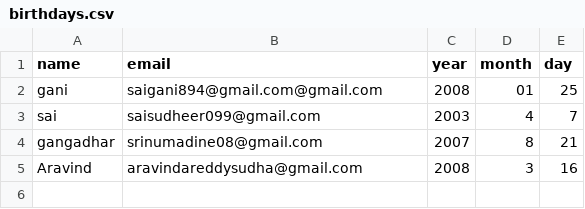
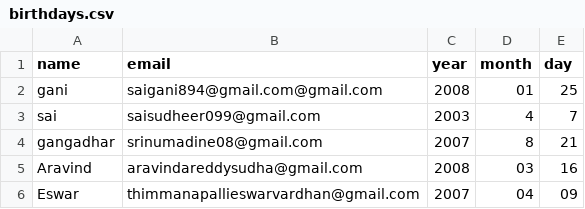
Before and after one commit to Ganesh-coder43/automated-birthday-wisher, a CSV file: birthdays.csv, drawn as a sheet.

Commit message:
Fix date formatting and add new birthday entry

```diff
--- a/birthdays.csv
+++ b/birthdays.csv
@@ -4,2 +4,3 @@ sai,saisudheer099@gmail.com,2003,4,7
 gangadhar,srinumadine08@gmail.com,2007,8,21
-Aravind,aravindareddysudha@gmail.com,2008,3,16
+Aravind,aravindareddysudha@gmail.com,2008,03,16
+Eswar,thimmanapallieswarvardhan@gmail.com,2007,04,09
```
